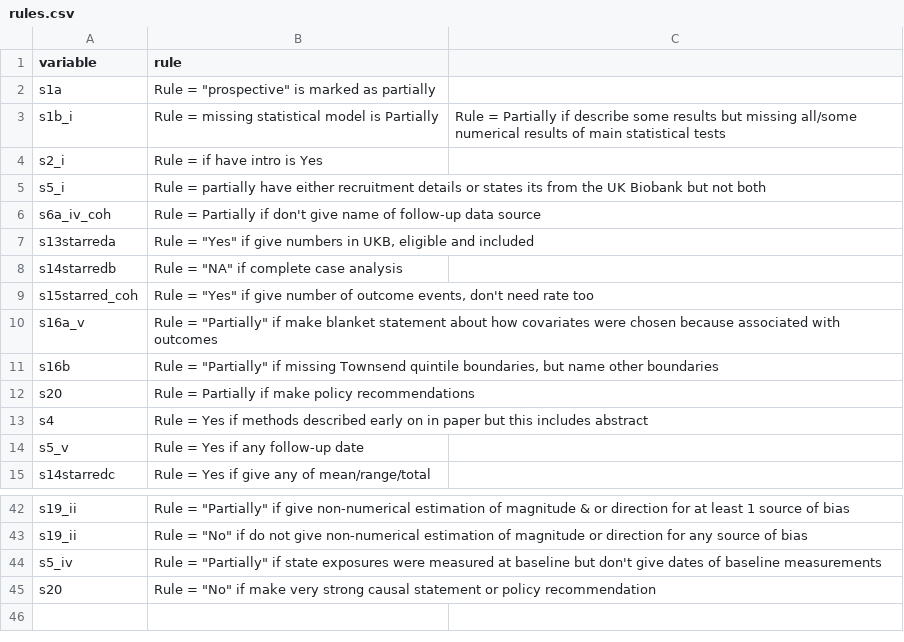
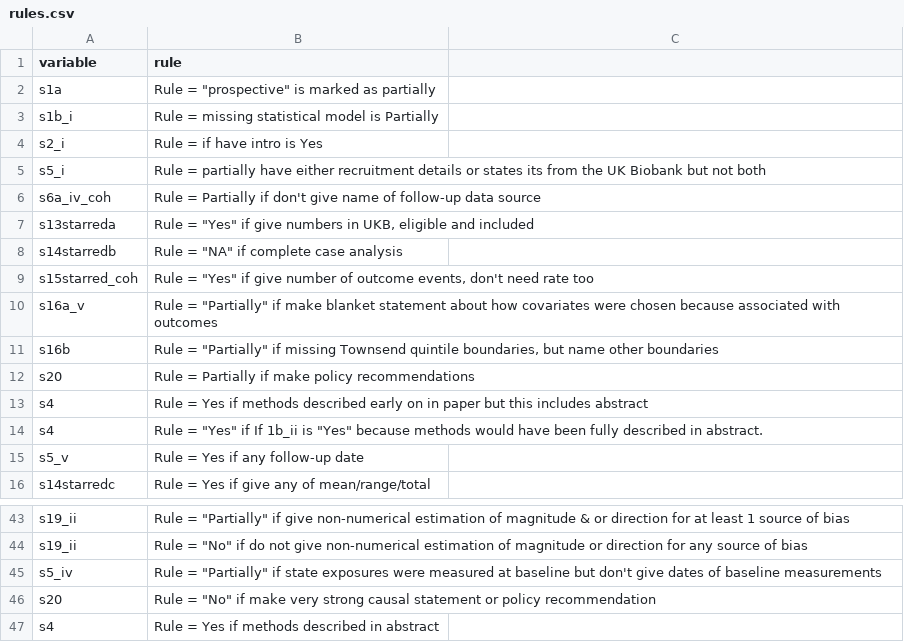
Before and after one commit to katiedrax/ukb_sr, a CSV file: data/rules.csv, drawn as a sheet; only a part is shown, gaps mark what is left out; the diff names each change by its address in the sheet, - before the commit and + after, or states it on an @@ line.

```diff
--- a/data/rules.csv
+++ b/data/rules.csv
-C3: Rule = Partially if describe some results but missing all/some numerical results of main statistical tests
+C3: (empty)
+row 14: s4 | Rule = "Yes" if If 1b_ii is "Yes" because methods would have been fully described in abstract.
+row 47: s4 | Rule = Yes if methods described in abstract
```
Also changed, not shown: data/kd-bw-articles_conflicts.csv, 3 other files.
